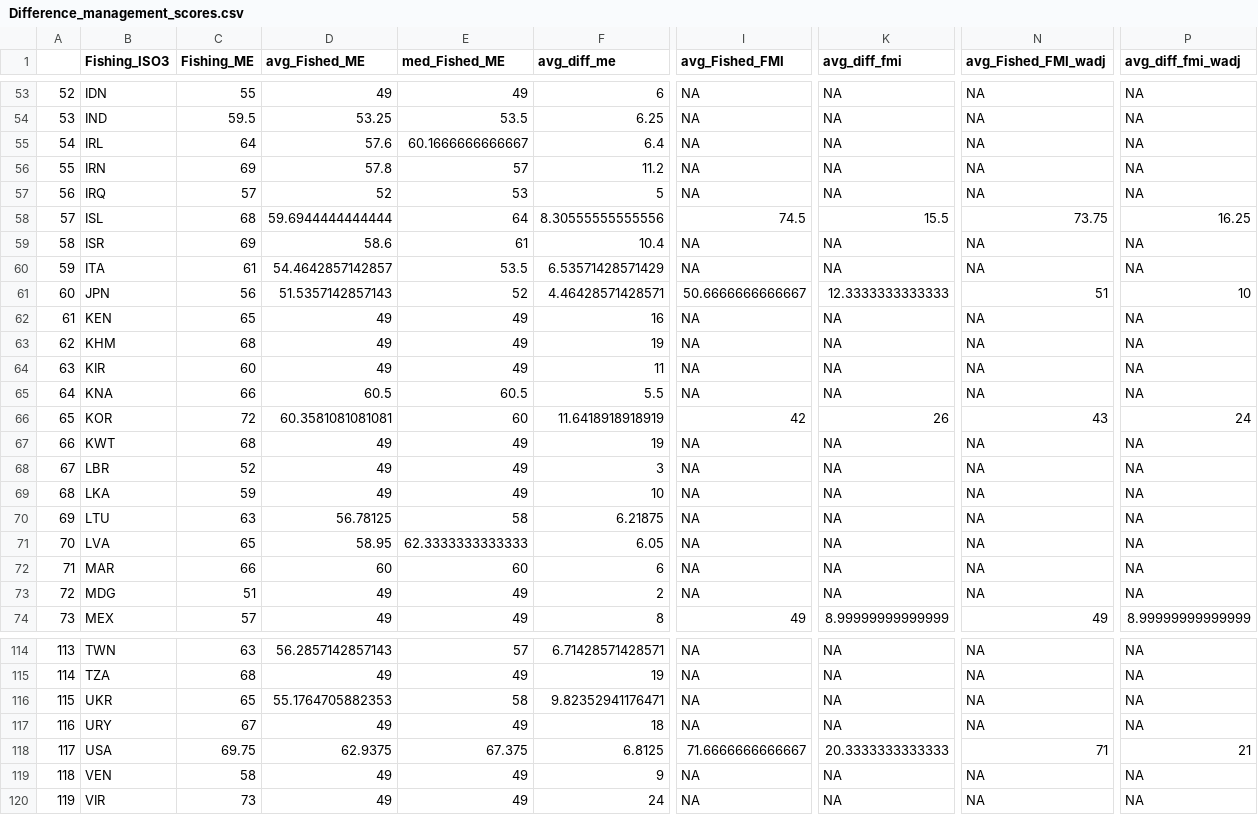
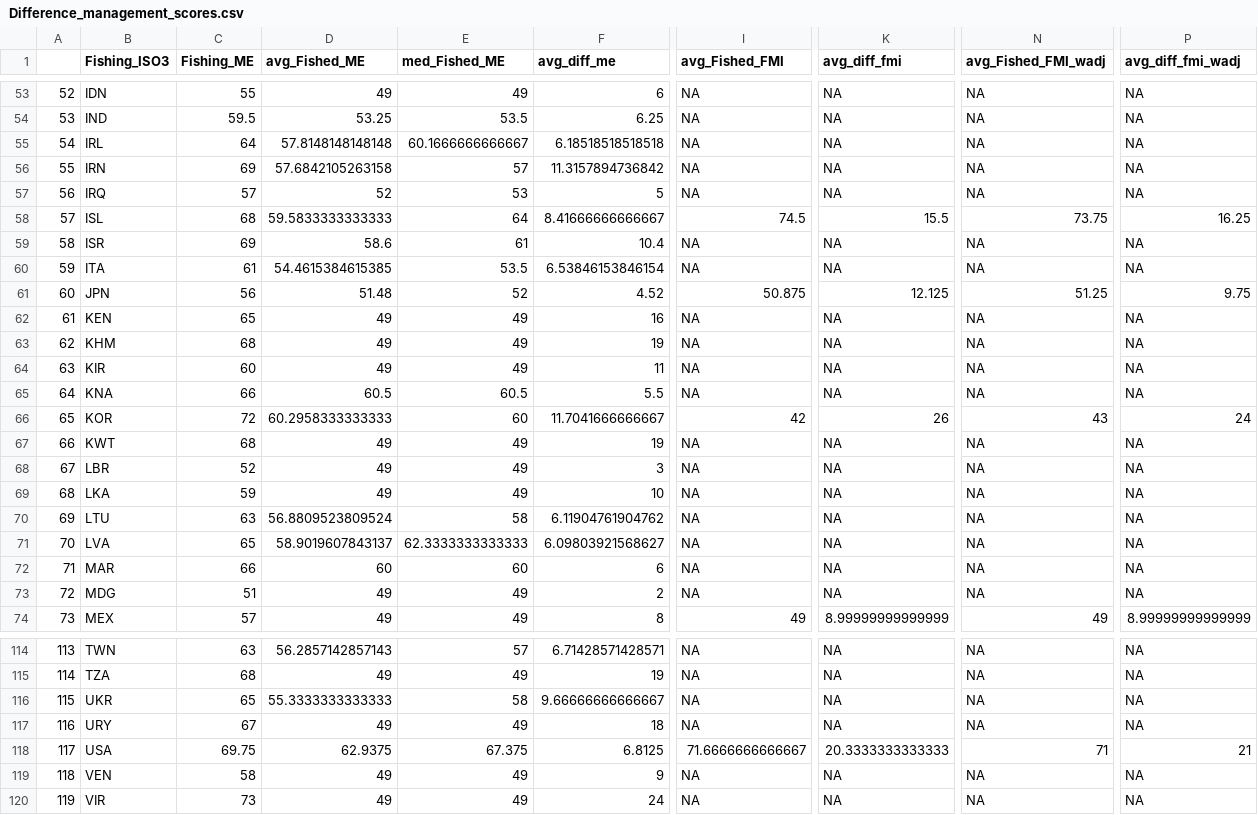
Before and after one commit to cdkuempel/Klein_unequal_seafood, a CSV file: output_data/Difference_management_scores.csv, drawn as a sheet; only a part is shown, gaps mark what is left out; the diff covers the shown part only; the diff names each change by its address in the sheet, - before the commit and + after, or states it on an @@ line.

```diff
--- a/output_data/Difference_management_scores.csv
+++ b/output_data/Difference_management_scores.csv
-D55 (avg_Fished_ME): 57.6
+D55 (avg_Fished_ME): 57.8148148148148
-F55 (avg_diff_me): 6.4
+F55 (avg_diff_me): 6.18518518518518
-D56 (avg_Fished_ME): 57.8
+D56 (avg_Fished_ME): 57.6842105263158
-F56 (avg_diff_me): 11.2
+F56 (avg_diff_me): 11.3157894736842
-D58 (avg_Fished_ME): 59.6944444444444
+D58 (avg_Fished_ME): 59.5833333333333
-F58 (avg_diff_me): 8.30555555555556
+F58 (avg_diff_me): 8.41666666666667
-D60 (avg_Fished_ME): 54.4642857142857
+D60 (avg_Fished_ME): 54.4615384615385
-F60 (avg_diff_me): 6.53571428571429
+F60 (avg_diff_me): 6.53846153846154
-D61 (avg_Fished_ME): 51.5357142857143
+D61 (avg_Fished_ME): 51.48
-F61 (avg_diff_me): 4.46428571428571
+F61 (avg_diff_me): 4.52
-I61 (avg_Fished_FMI): 50.6666666666667
+I61 (avg_Fished_FMI): 50.875
-K61 (avg_diff_fmi): 12.3333333333333
+K61 (avg_diff_fmi): 12.125
-N61 (avg_Fished_FMI_wadj): 51
+N61 (avg_Fished_FMI_wadj): 51.25
-P61 (avg_diff_fmi_wadj): 10
+P61 (avg_diff_fmi_wadj): 9.75
-D66 (avg_Fished_ME): 60.3581081081081
+D66 (avg_Fished_ME): 60.2958333333333
-F66 (avg_diff_me): 11.6418918918919
+F66 (avg_diff_me): 11.7041666666667
-D70 (avg_Fished_ME): 56.78125
+D70 (avg_Fished_ME): 56.8809523809524
-F70 (avg_diff_me): 6.21875
+F70 (avg_diff_me): 6.11904761904762
-D71 (avg_Fished_ME): 58.95
+D71 (avg_Fished_ME): 58.9019607843137
-F71 (avg_diff_me): 6.05
+F71 (avg_diff_me): 6.09803921568627
-D116 (avg_Fished_ME): 55.1764705882353
+D116 (avg_Fished_ME): 55.3333333333333
-F116 (avg_diff_me): 9.82352941176471
+F116 (avg_diff_me): 9.66666666666667
```
Also changed, not shown: 38 edited cells elsewhere in this file, output_data/Fish_displacement.csv, output_data/Highly_unequal_displacement.csv, 5 other files.
